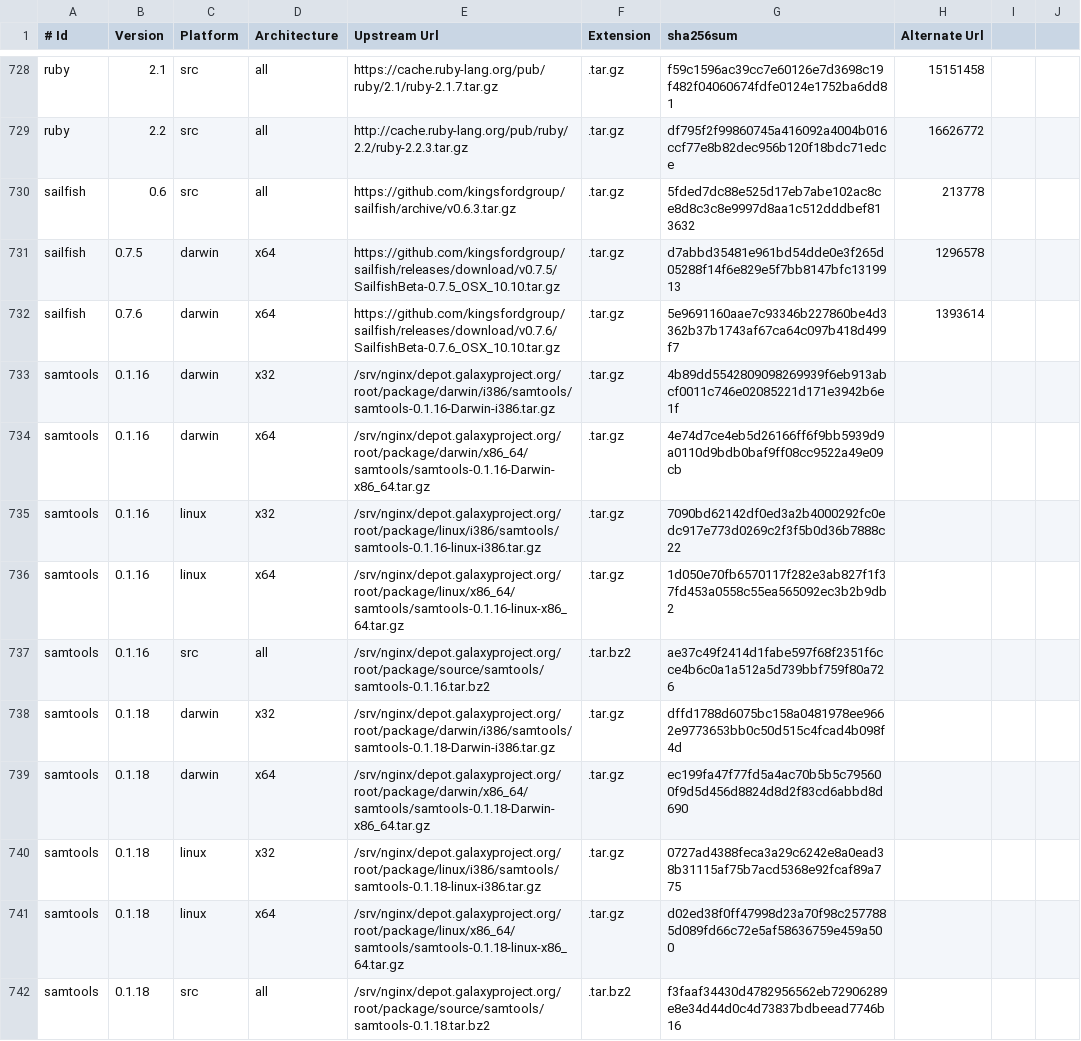
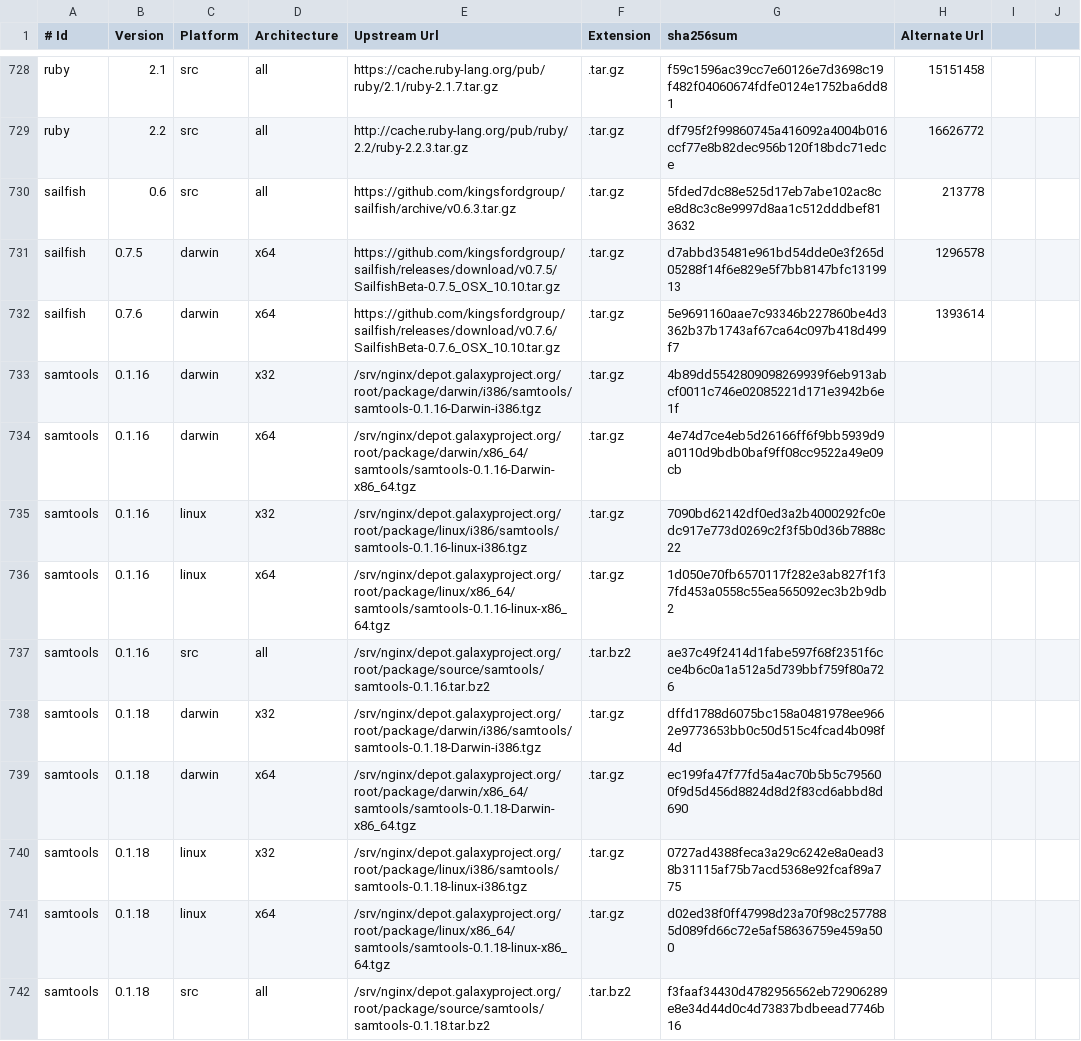
Before and after one commit to galaxyproject/cargo-port, a TSV file: urls.tsv, drawn as a sheet; only a part is shown, gaps mark what is left out; the diff covers the shown part only.

```diff
--- a/urls.tsv
+++ b/urls.tsv
@@ -732,11 +732,11 @@ sailfish	0.7.5	darwin	x64	https://github.com/kingsfordgroup/sailfish/releases/do
 sailfish	0.7.6	darwin	x64	https://github.com/kingsfordgroup/sailfish/releases/download/v0.7.6/SailfishBeta-0.7.6_OSX_10.10.tar.gz	.tar.gz	5e9691160aae7c93346b227860be4d3362b37b1743af67ca64c097b418d499f7	1393614		
-samtools	0.1.16	darwin	x32	/srv/nginx/depot.galaxyproject.org/root/package/darwin/i386/samtools/samtools-0.1.16-Darwin-i386.tar.gz	.tar.gz	4b89dd5542809098269939f6eb913abcf0011c746e02085221d171e3942b6e1f			
-samtools	0.1.16	darwin	x64	/srv/nginx/depot.galaxyproject.org/root/package/darwin/x86_64/samtools/samtools-0.1.16-Darwin-x86_64.tar.gz	.tar.gz	4e74d7ce4eb5d26166ff6f9bb5939d9a0110d9bdb0baf9ff08cc9522a49e09cb			
-samtools	0.1.16	linux	x32	/srv/nginx/depot.galaxyproject.org/root/package/linux/i386/samtools/samtools-0.1.16-linux-i386.tar.gz	.tar.gz	7090bd62142df0ed3a2b4000292fc0edc917e773d0269c2f3f5b0d36b7888c22			
-samtools	0.1.16	linux	x64	/srv/nginx/depot.galaxyproject.org/root/package/linux/x86_64/samtools/samtools-0.1.16-linux-x86_64.tar.gz	.tar.gz	1d050e70fb6570117f282e3ab827f1f37fd453a0558c55ea565092ec3b2b9db2			
+samtools	0.1.16	darwin	x32	/srv/nginx/depot.galaxyproject.org/root/package/darwin/i386/samtools/samtools-0.1.16-Darwin-i386.tgz	.tar.gz	4b89dd5542809098269939f6eb913abcf0011c746e02085221d171e3942b6e1f			
+samtools	0.1.16	darwin	x64	/srv/nginx/depot.galaxyproject.org/root/package/darwin/x86_64/samtools/samtools-0.1.16-Darwin-x86_64.tgz	.tar.gz	4e74d7ce4eb5d26166ff6f9bb5939d9a0110d9bdb0baf9ff08cc9522a49e09cb			
+samtools	0.1.16	linux	x32	/srv/nginx/depot.galaxyproject.org/root/package/linux/i386/samtools/samtools-0.1.16-linux-i386.tgz	.tar.gz	7090bd62142df0ed3a2b4000292fc0edc917e773d0269c2f3f5b0d36b7888c22			
+samtools	0.1.16	linux	x64	/srv/nginx/depot.galaxyproject.org/root/package/linux/x86_64/samtools/samtools-0.1.16-linux-x86_64.tgz	.tar.gz	1d050e70fb6570117f282e3ab827f1f37fd453a0558c55ea565092ec3b2b9db2			
 samtools	0.1.16	src	all	/srv/nginx/depot.galaxyproject.org/root/package/source/samtools/samtools-0.1.16.tar.bz2	.tar.bz2	ae37c49f2414d1fabe597f68f2351f6cce4b6c0a1a512a5d739bbf759f80a726			
-samtools	0.1.18	darwin	x32	/srv/nginx/depot.galaxyproject.org/root/package/darwin/i386/samtools/samtools-0.1.18-Darwin-i386.tar.gz	.tar.gz	dffd1788d6075bc158a0481978ee9662e9773653bb0c50d515c4fcad4b098f4d			
-samtools	0.1.18	darwin	x64	/srv/nginx/depot.galaxyproject.org/root/package/darwin/x86_64/samtools/samtools-0.1.18-Darwin-x86_64.tar.gz	.tar.gz	ec199fa47f77fd5a4ac70b5b5c795600f9d5d456d8824d8d2f83cd6abbd8d690			
-samtools	0.1.18	linux	x32	/srv/nginx/depot.galaxyproject.org/root/package/linux/i386/samtools/samtools-0.1.18-linux-i386.tar.gz	.tar.gz	0727ad4388feca3a29c6242e8a0ead38b31115af75b7acd5368e92fcaf89a775			
-samtools	0.1.18	linux	x64	/srv/nginx/depot.galaxyproject.org/root/package/linux/x86_64/samtools/samtools-0.1.18-linux-x86_64.tar.gz	.tar.gz	d02ed38f0ff47998d23a70f98c2577885d089fd66c72e5af58636759e459a500			
+samtools	0.1.18	darwin	x32	/srv/nginx/depot.galaxyproject.org/root/package/darwin/i386/samtools/samtools-0.1.18-Darwin-i386.tgz	.tar.gz	dffd1788d6075bc158a0481978ee9662e9773653bb0c50d515c4fcad4b098f4d			
+samtools	0.1.18	darwin	x64	/srv/nginx/depot.galaxyproject.org/root/package/darwin/x86_64/samtools/samtools-0.1.18-Darwin-x86_64.tgz	.tar.gz	ec199fa47f77fd5a4ac70b5b5c795600f9d5d456d8824d8d2f83cd6abbd8d690			
+samtools	0.1.18	linux	x32	/srv/nginx/depot.galaxyproject.org/root/package/linux/i386/samtools/samtools-0.1.18-linux-i386.tgz	.tar.gz	0727ad4388feca3a29c6242e8a0ead38b31115af75b7acd5368e92fcaf89a775			
+samtools	0.1.18	linux	x64	/srv/nginx/depot.galaxyproject.org/root/package/linux/x86_64/samtools/samtools-0.1.18-linux-x86_64.tgz	.tar.gz	d02ed38f0ff47998d23a70f98c2577885d089fd66c72e5af58636759e459a500			
 samtools	0.1.18	src	all	/srv/nginx/depot.galaxyproject.org/root/package/source/samtools/samtools-0.1.18.tar.bz2	.tar.bz2	f3faaf34430d4782956562eb72906289e8e34d44d0c4d73837bdbeead7746b16			
```
Also changed, not shown: 74 edited cells elsewhere in this file.
